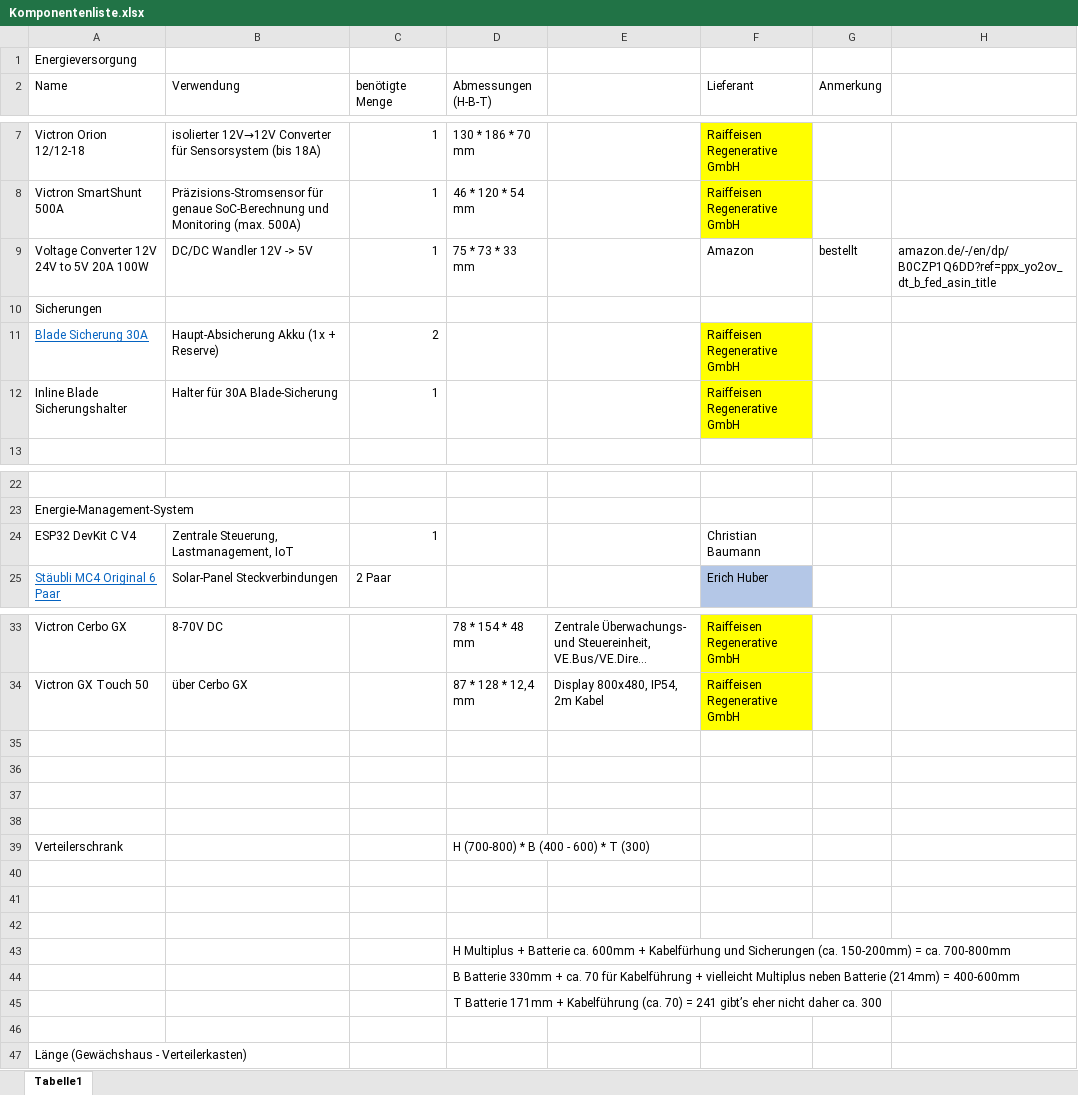
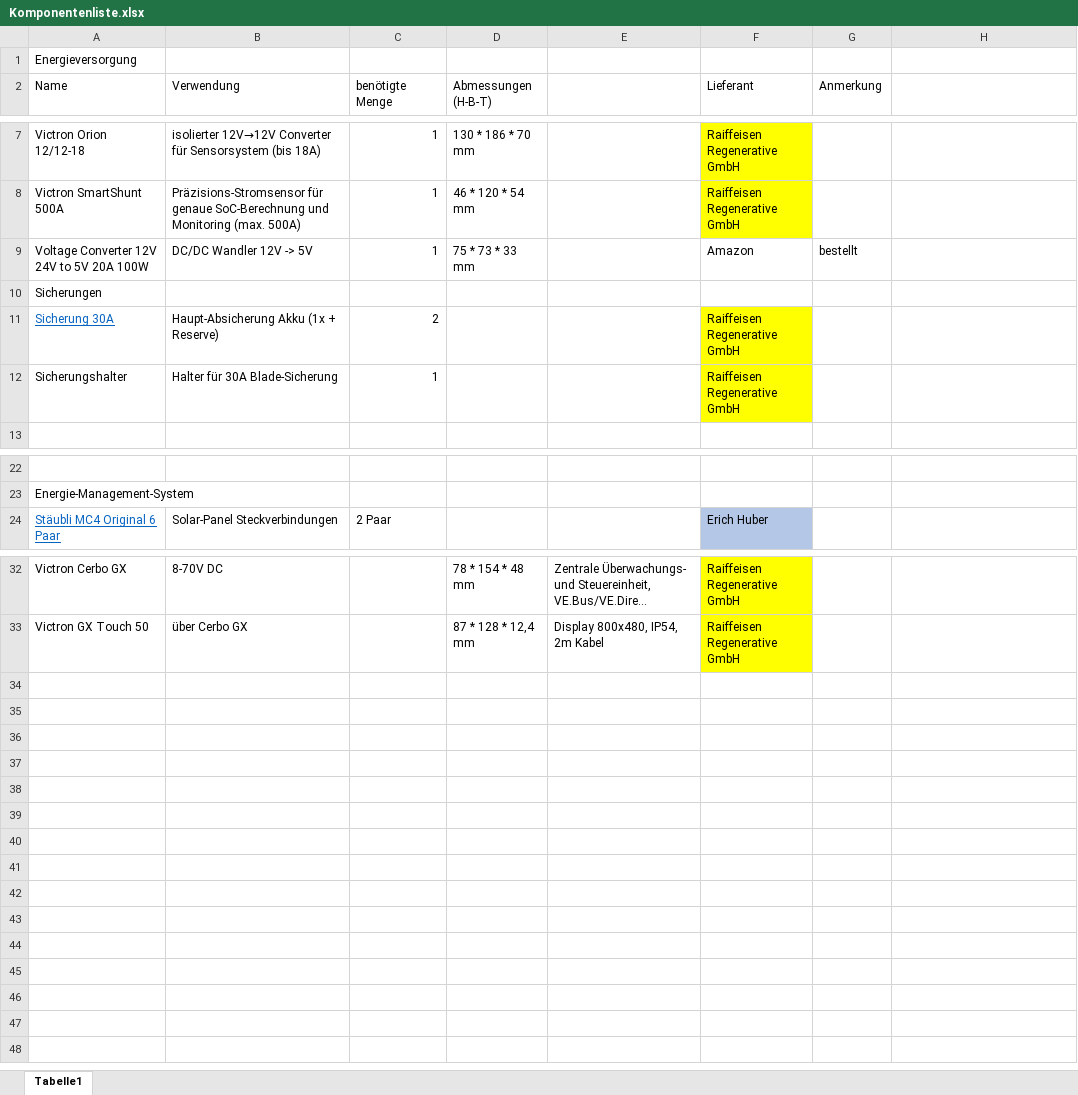
Before and after one commit to baumann06/Diplomarbeit_Sicherung_Privat, an Excel workbook: Diplomarbeit/3_Einkaufslisten_Komponenntenlisten/Komponentenliste.xlsx, sheet Tabelle1, drawn as a sheet; only a part is shown, gaps mark what is left out; long unchanged cells end in …; values as stored, in another font and other column widths than the file's, no borders; the diff names each change by its address in the sheet, - before the commit and + after, or states it on an @@ line.

```diff
--- a/Diplomarbeit/3_Einkaufslisten_Komponenntenlisten/Komponentenliste.xlsx (sheet Tabelle1)
+++ b/Diplomarbeit/3_Einkaufslisten_Komponenntenlisten/Komponentenliste.xlsx (sheet Tabelle1)
-H9: amazon.de/-/en/dp/B0CZP1Q6DD?ref=ppx_yo2ov_dt_b_fed_asin_title
+H9: (empty)
-A11 (Name): Blade Sicherung 30A
+A11 (Name): Sicherung 30A
-A12 (Name): Inline Blade Sicherungshalter
+A12 (Name): Sicherungshalter
-row 24: ESP32 DevKit C V4 | Zentrale Steuerung, Lastmanagement, IoT | 1 |  |  | Christian Baumann
-row 35: (empty)
-row 36: (empty)
-row 37: (empty)
-row 38: (empty)
-row 39: Verteilerschrank |  |  | H (700-800) * B (400 - 600) * T (300)
-row 40: (empty)
-row 41: (empty)
-row 42: (empty)
-row 43:  |  |  | H Multiplus + Batterie ca. 600mm + Kabelfürhung und Sicherungen (ca. 150-200mm) = ca. 700-800mm
-row 44:  |  |  | B Batterie 330mm + ca. 70 für Kabelführung + vielleicht Multiplus neben Batterie (214mm) = 400-600mm
-row 45:  |  |  | T Batterie 171mm + Kabelführung (ca. 70) = 241 gibt’s eher nicht daher ca. 300
-row 46: (empty)
-row 47: Länge (Gewächshaus - Verteilerkasten)
```
Also changed, not shown: 6 other files.
